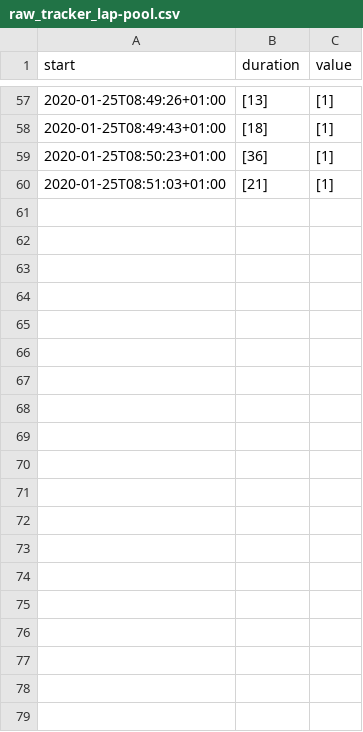
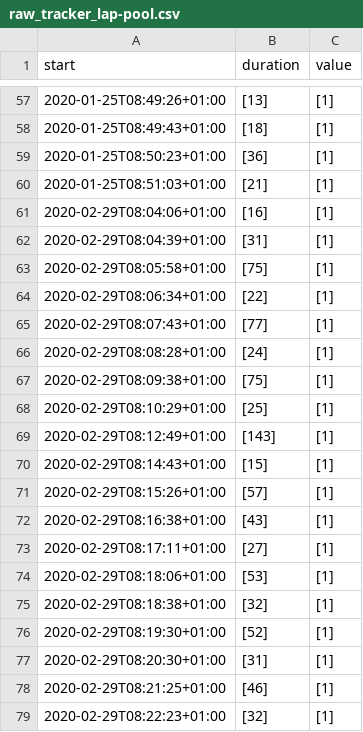
Before and after one commit to Handballfreak/WithingsData, a CSV file: src/raw_tracker_lap-pool.csv, drawn as a sheet; only a part is shown, gaps mark what is left out; the diff covers the shown part only; the diff names each change by its address in the sheet, - before the commit and + after, or states it on an @@ line.

```diff
--- a/src/raw_tracker_lap-pool.csv
+++ b/src/raw_tracker_lap-pool.csv
+row 61: 2020-02-29T08:04:06+01:00 | [16] | [1]
+row 62: 2020-02-29T08:04:39+01:00 | [31] | [1]
+row 63: 2020-02-29T08:05:58+01:00 | [75] | [1]
+row 64: 2020-02-29T08:06:34+01:00 | [22] | [1]
+row 65: 2020-02-29T08:07:43+01:00 | [77] | [1]
+row 66: 2020-02-29T08:08:28+01:00 | [24] | [1]
+row 67: 2020-02-29T08:09:38+01:00 | [75] | [1]
+row 68: 2020-02-29T08:10:29+01:00 | [25] | [1]
+row 69: 2020-02-29T08:12:49+01:00 | [143] | [1]
+row 70: 2020-02-29T08:14:43+01:00 | [15] | [1]
+row 71: 2020-02-29T08:15:26+01:00 | [57] | [1]
+row 72: 2020-02-29T08:16:38+01:00 | [43] | [1]
+row 73: 2020-02-29T08:17:11+01:00 | [27] | [1]
+row 74: 2020-02-29T08:18:06+01:00 | [53] | [1]
+row 75: 2020-02-29T08:18:38+01:00 | [32] | [1]
+row 76: 2020-02-29T08:19:30+01:00 | [52] | [1]
+row 77: 2020-02-29T08:20:30+01:00 | [31] | [1]
+row 78: 2020-02-29T08:21:25+01:00 | [46] | [1]
+row 79: 2020-02-29T08:22:23+01:00 | [32] | [1]
```
Also changed, not shown: 29 added rows elsewhere in this file, src/aggregates_distance.csv, src/aggregates_elevation.csv, 13 other files.
